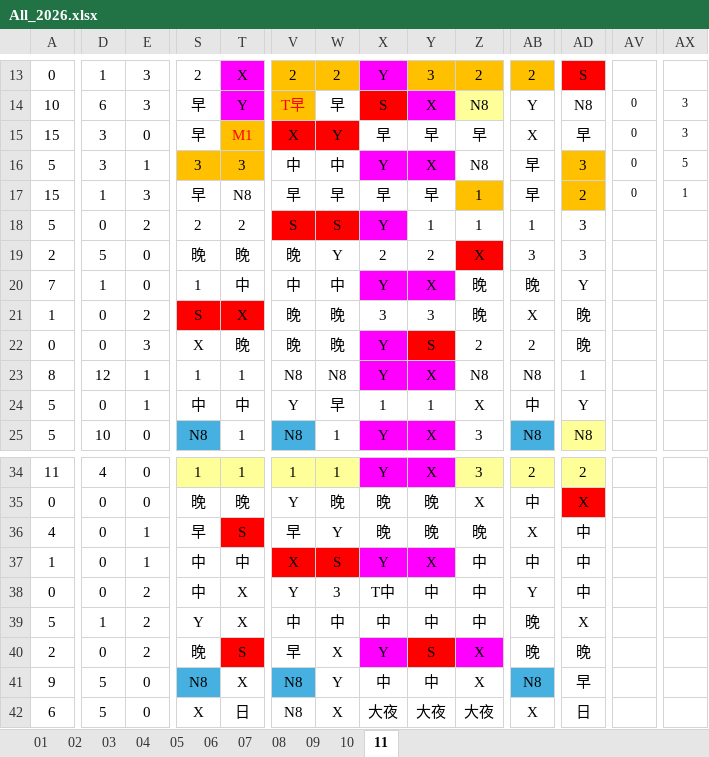
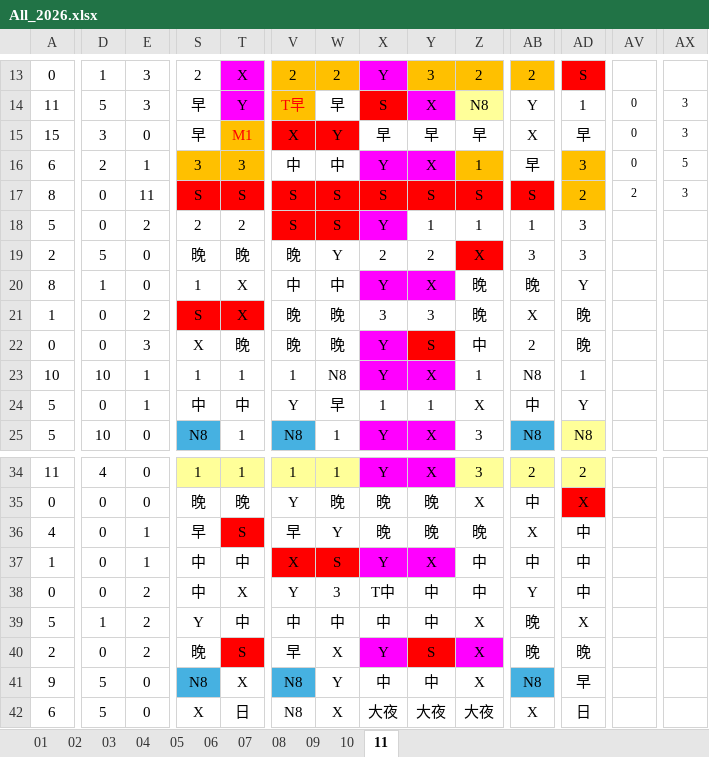
Before and after one commit to JasonHsuFet/Working_Shift, an Excel workbook: data/All_2026.xlsx, sheet 11, drawn as a sheet; only a part is shown, gaps mark what is left out; values as stored, in another font and other column widths than the file's, no borders; conditional formats not drawn; the diff covers the shown part only; the diff names each change by its address in the sheet, - before the commit and + after, or states it on an @@ line.

```diff
--- a/data/All_2026.xlsx (sheet 11)
+++ b/data/All_2026.xlsx (sheet 11)
-A14: 10
+A14: 11
-D14: 6
+D14: 5
-AD14: N8
+AD14: 1
-A16: 5
+A16: 6
-D16: 3
+D16: 2
-Z16: N8
+Z16: 1
-Z16 fill: none
+Z16 fill: #FFC000
-A17: 15
+A17: 8
-D17: 1
+D17: 0
-E17: 3
+E17: 11
-S17: 早
+S17: S
-S17:T17 fill: none
+S17:T17 fill: #FF0000
-T17: N8
+T17: S
-V17: 早
+V17: S
-V17:Y17 fill: none
+V17:Y17 fill: #FF0000
-W17: 早
+W17: S
-X17: 早
+X17: S
-Y17: 早
+Y17: S
-Z17: 1
+Z17: S
-Z17 fill: #FFC000
+Z17 fill: #FF0000
-AB17: 早
+AB17: S
-AB17 fill: none
+AB17 fill: #FF0000
-AV17: 0
+AV17: 2
-AX17: 1
+AX17: 3
-A20: 7
+A20: 8
-T20: 中
+T20: X
-Z22: 2
+Z22: 中
-A23: 8
+A23: 10
-D23: 12
+D23: 10
-V23: N8
+V23: 1
-Z23: N8
+Z23: 1
-T39: X
+T39: 中
-Z39: 中
+Z39: X
```
Also changed, not shown: 61 edited cells and cell formats elsewhere in this sheet.
